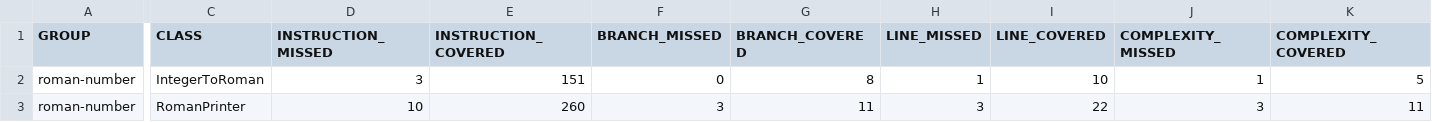
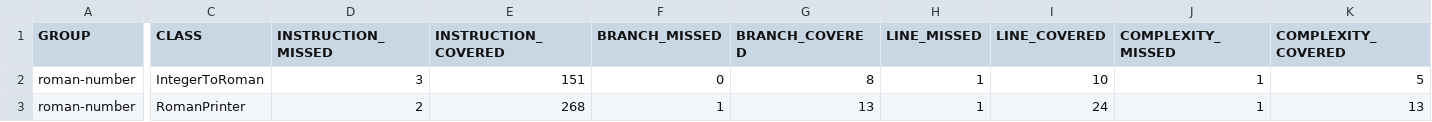
Before and after one commit to PiVigolo/roman-number, a CSV file: target/site/jacoco/jacoco.csv, drawn as a sheet; only a part is shown, gaps mark what is left out; the diff names each change by its address in the sheet, - before the commit and + after, or states it on an @@ line.

```diff
--- a/target/site/jacoco/jacoco.csv
+++ b/target/site/jacoco/jacoco.csv
-D3 (INSTRUCTION_MISSED): 10
+D3 (INSTRUCTION_MISSED): 2
-E3 (INSTRUCTION_COVERED): 260
+E3 (INSTRUCTION_COVERED): 268
-F3 (BRANCH_MISSED): 3
+F3 (BRANCH_MISSED): 1
-G3 (BRANCH_COVERED): 11
+G3 (BRANCH_COVERED): 13
-H3 (LINE_MISSED): 3
+H3 (LINE_MISSED): 1
-I3 (LINE_COVERED): 22
+I3 (LINE_COVERED): 24
-J3 (COMPLEXITY_MISSED): 3
+J3 (COMPLEXITY_MISSED): 1
-K3 (COMPLEXITY_COVERED): 11
+K3 (COMPLEXITY_COVERED): 13
```
Also changed, not shown: 16 other files.
